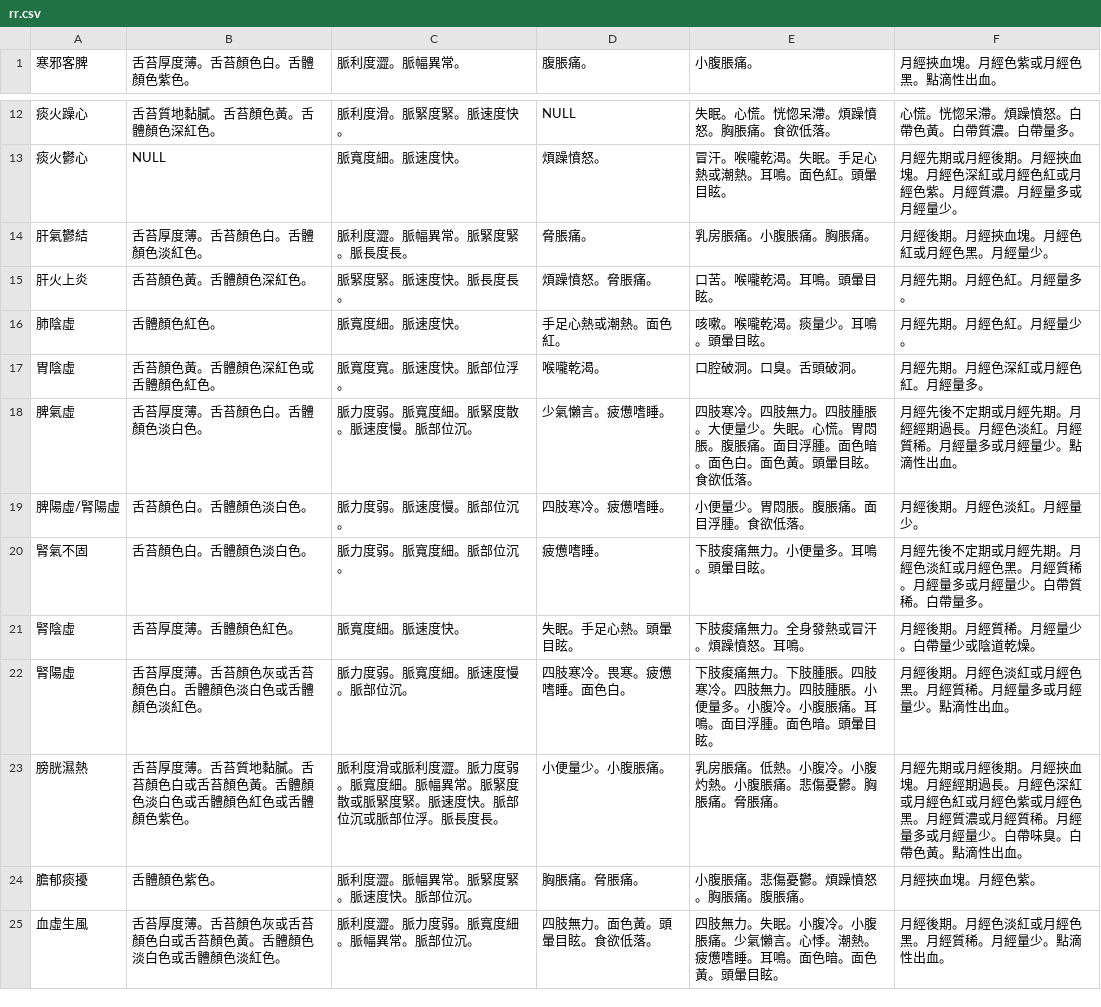
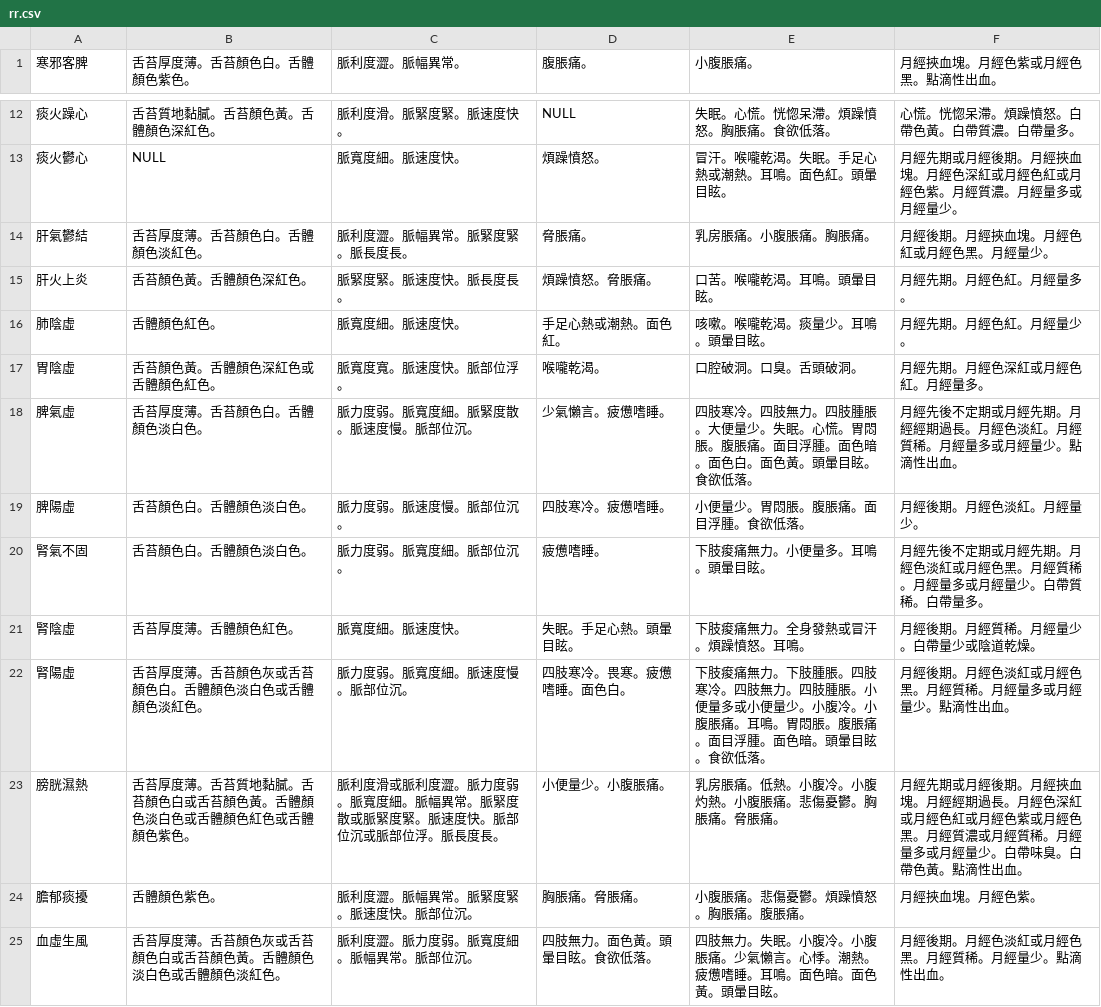
Before and after one commit to apple310565/Women-s-Health-APP, a CSV file: app/src/main/assets/rr.csv, drawn as a sheet; only a part is shown, gaps mark what is left out.

```diff
--- a/app/src/main/assets/rr.csv
+++ b/app/src/main/assets/rr.csv
@@ -18,6 +18,6 @@
 脾氣虛,舌苔厚度薄。舌苔顏色白。舌體顏色淡白色。,脈力度弱。脈寬度細。脈緊度散。脈速度慢。脈部位沉。,少氣懶言。疲憊嗜睡。,四肢寒冷。四肢無力。四肢腫脹。大便量少。失眠。心慌。胃悶脹。腹脹痛。面目浮腫。面色暗。面色白。面色黃。頭暈目眩。食欲低落。,月經先後不定期或月經先期。月經經期過長。月經色淡紅。月經質稀。月經量多或月經量少。點滴性出血。
-脾陽虛/腎陽虛,舌苔顏色白。舌體顏色淡白色。,脈力度弱。脈速度慢。脈部位沉。,四肢寒冷。疲憊嗜睡。,小便量少。胃悶脹。腹脹痛。面目浮腫。食欲低落。,月經後期。月經色淡紅。月經量少。
+脾陽虛,舌苔顏色白。舌體顏色淡白色。,脈力度弱。脈速度慢。脈部位沉。,四肢寒冷。疲憊嗜睡。,小便量少。胃悶脹。腹脹痛。面目浮腫。食欲低落。,月經後期。月經色淡紅。月經量少。
 腎氣不固,舌苔顏色白。舌體顏色淡白色。,脈力度弱。脈寬度細。脈部位沉。,疲憊嗜睡。,下肢痠痛無力。小便量多。耳鳴。頭暈目眩。,月經先後不定期或月經先期。月經色淡紅或月經色黑。月經質稀。月經量多或月經量少。白帶質稀。白帶量多。
 腎陰虛,舌苔厚度薄。舌體顏色紅色。,脈寬度細。脈速度快。,失眠。手足心熱。頭暈目眩。,下肢痠痛無力。全身發熱或冒汗。煩躁憤怒。耳鳴。,月經後期。月經質稀。月經量少。白帶量少或陰道乾燥。
-腎陽虛,舌苔厚度薄。舌苔顏色灰或舌苔顏色白。舌體顏色淡白色或舌體顏色淡紅色。,脈力度弱。脈寬度細。脈速度慢。脈部位沉。,四肢寒冷。畏寒。疲憊嗜睡。面色白。,下肢痠痛無力。下肢腫脹。四肢寒冷。四肢無力。四肢腫脹。小便量多。小腹冷。小腹脹痛。耳鳴。面目浮腫。面色暗。頭暈目眩。,月經後期。月經色淡紅或月經色黑。月經質稀。月經量多或月經量少。點滴性出血。
+腎陽虛,舌苔厚度薄。舌苔顏色灰或舌苔顏色白。舌體顏色淡白色或舌體顏色淡紅色。,脈力度弱。脈寬度細。脈速度慢。脈部位沉。,四肢寒冷。畏寒。疲憊嗜睡。面色白。,下肢痠痛無力。下肢腫脹。四肢寒冷。四肢無力。四肢腫脹。小便量多或小便量少。小腹冷。小腹脹痛。耳鳴。胃悶脹。腹脹痛。面目浮腫。面色暗。頭暈目眩。食欲低落。,月經後期。月經色淡紅或月經色黑。月經質稀。月經量多或月經量少。點滴性出血。
 膀胱濕熱,舌苔厚度薄。舌苔質地黏膩。舌苔顏色白或舌苔顏色黃。舌體顏色淡白色或舌體顏色紅色或舌體顏色紫色。,脈利度滑或脈利度澀。脈力度弱。脈寬度細。脈幅異常。脈緊度散或脈緊度緊。脈速度快。脈部位沉或脈部位浮。脈長度長。,小便量少。小腹脹痛。,乳房脹痛。低熱。小腹冷。小腹灼熱。小腹脹痛。悲傷憂鬱。胸脹痛。脅脹痛。,月經先期或月經後期。月經挾血塊。月經經期過長。月經色深紅或月經色紅或月經色紫或月經色黑。月經質濃或月經質稀。月經量多或月經量少。白帶味臭。白帶色黃。點滴性出血。
```
